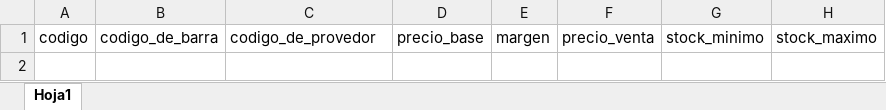
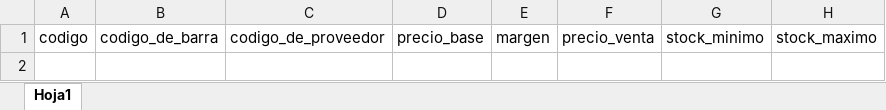
Before and after one commit to pos-cloud/app-web, an Excel workbook: src/assets/modelo_producto_crear.xlsx, sheet Hoja1, drawn as a sheet; only a part is shown; values as stored, in another font and other column widths than the file's, no borders; the diff names each change by its address in the sheet, - before the commit and + after, or states it on an @@ line.

Commit message:
code provider - loading create excel

```diff
--- a/src/assets/modelo_producto_crear.xlsx (sheet Hoja1)
+++ b/src/assets/modelo_producto_crear.xlsx (sheet Hoja1)
-C1: codigo_de_provedor
+C1: codigo_de_proveedor
```
Also changed, not shown: 1 other file.
